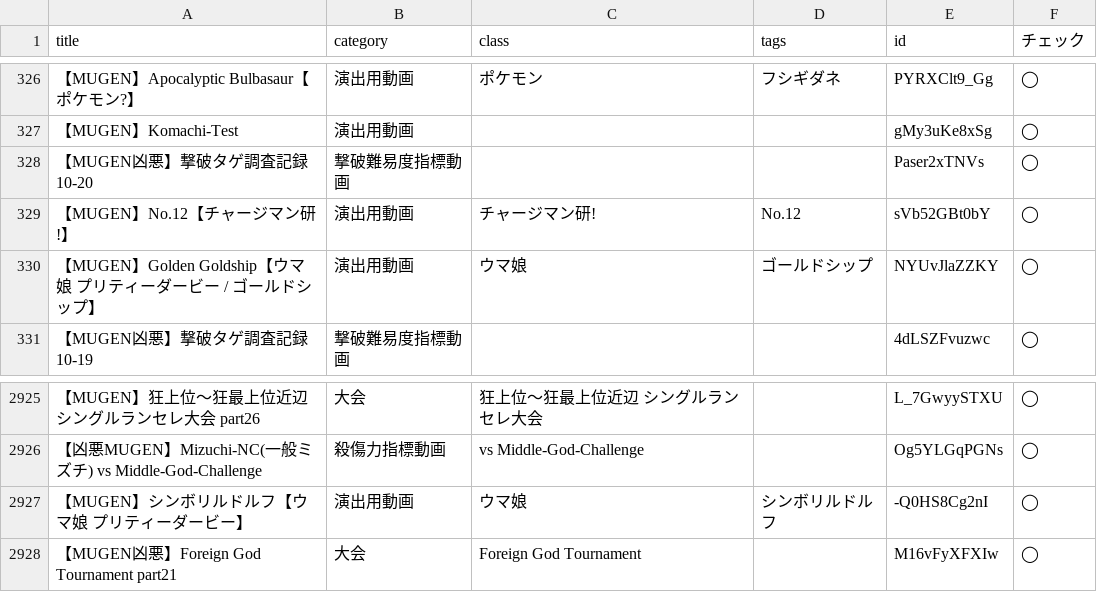
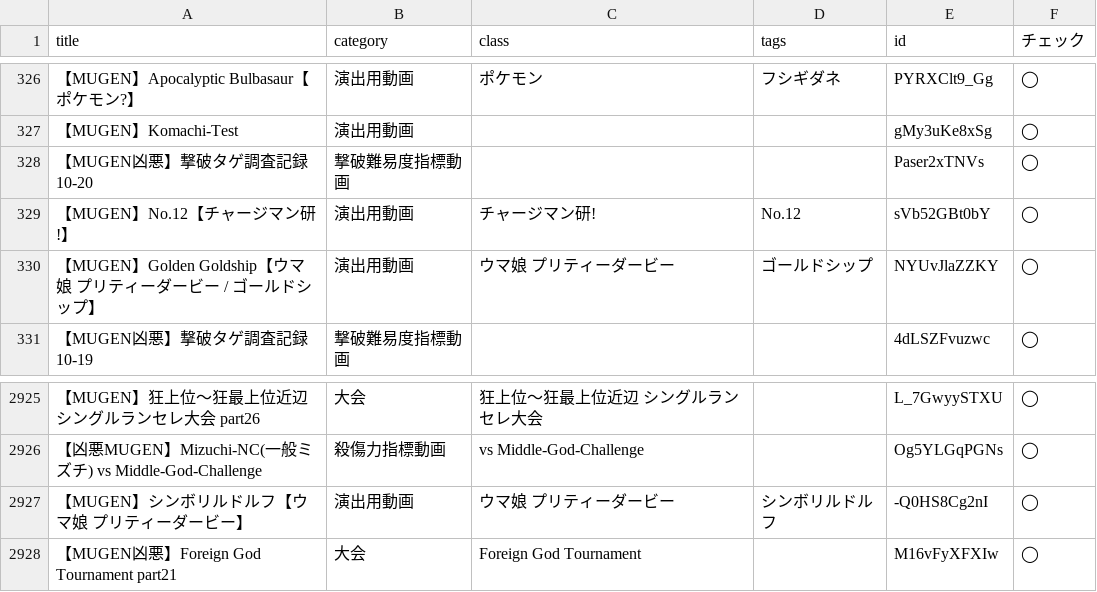
Before and after one commit to mugenjd/list, a CSV file: videos.csv, drawn as a sheet; only a part is shown, gaps mark what is left out; the diff names each change by its address in the sheet, - before the commit and + after, or states it on an @@ line.

Commit message:
Update videos.csv

```diff
--- a/videos.csv
+++ b/videos.csv
-C330 (class): ウマ娘
+C330 (class): ウマ娘 プリティーダービー
-C2927 (class): ウマ娘
+C2927 (class): ウマ娘 プリティーダービー
```
